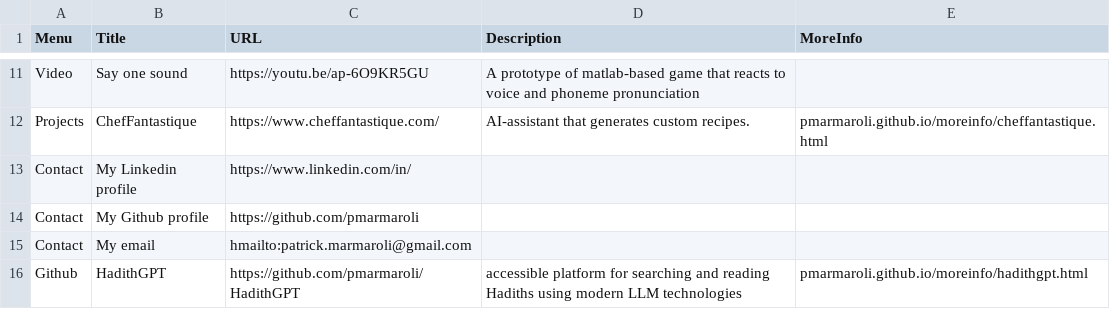
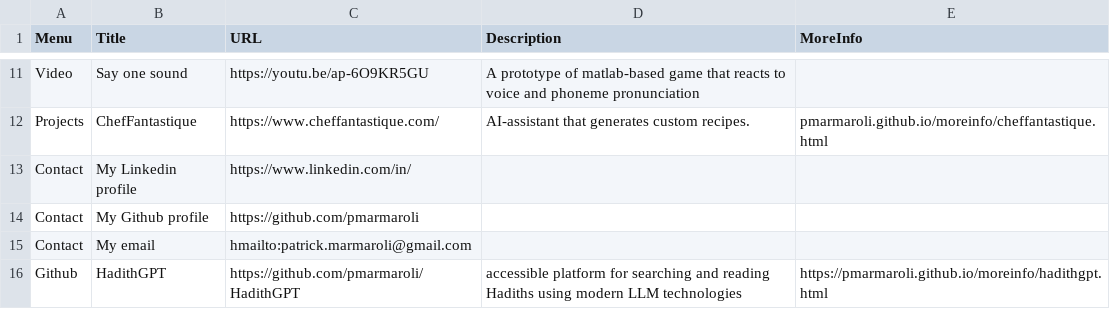
Before and after one commit to pmarmaroli/pmarmaroli.github.io, a CSV file: data/data.csv, drawn as a sheet; only a part is shown, gaps mark what is left out.

Commit message:
Update data.csv

```diff
--- a/data/data.csv
+++ b/data/data.csv
@@ -15,2 +15,2 @@ Contact   ;My Github profile                             ;https://github.com/pma
 Contact   ;My email                                      ;hmailto:patrick.marmaroli@gmail.com;;
-Github    ;HadithGPT                                    ;https://github.com/pmarmaroli/HadithGPT           ;accessible platform for searching and reading Hadiths using modern LLM technologies;pmarmaroli.github.io/moreinfo/hadithgpt.html
+Github    ;HadithGPT                                    ;https://github.com/pmarmaroli/HadithGPT           ;accessible platform for searching and reading Hadiths using modern LLM technologies;https://pmarmaroli.github.io/moreinfo/hadithgpt.html
```
